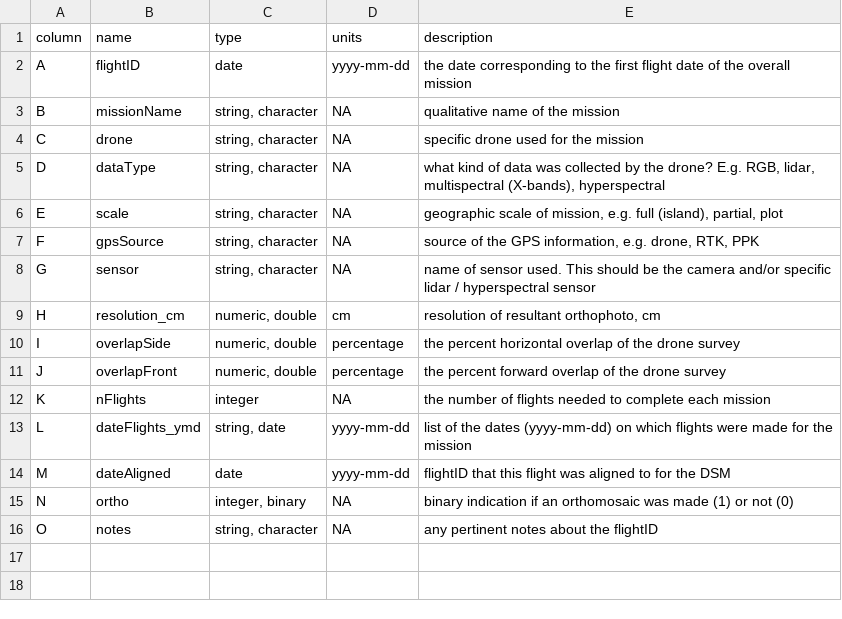
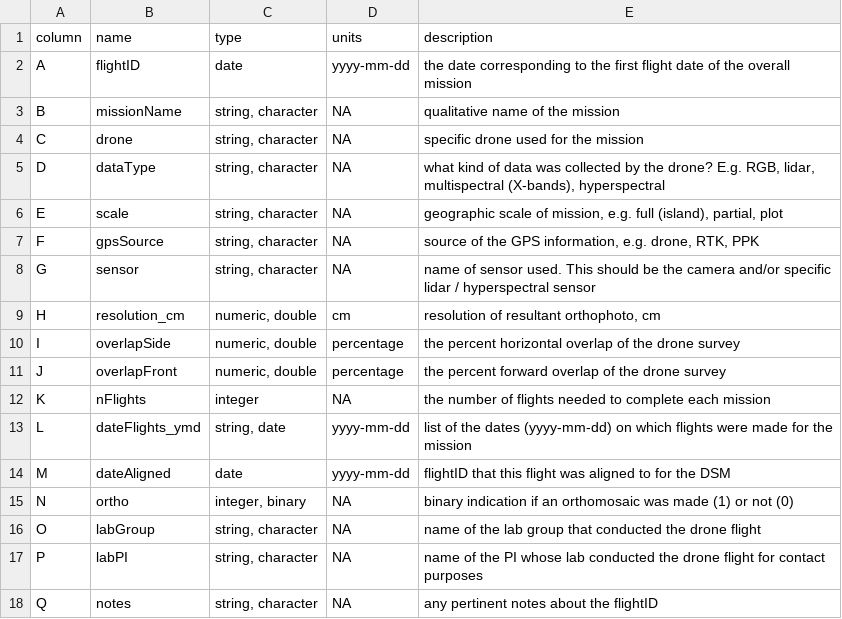
Before and after one commit to PanamaForestGEO/DroneCodeBCIwide, a CSV file: metadata/metaIslandFlights_description.csv, drawn as a sheet.

```diff
--- a/metadata/metaIslandFlights_description.csv
+++ b/metadata/metaIslandFlights_description.csv
@@ -15,2 +15,4 @@ M,dateAligned,date,yyyy-mm-dd,flightID that this flight was aligned to for the D
 N,ortho,"integer, binary",NA,binary indication if an orthomosaic was made (1) or not (0)
-O,notes,"string, character",NA,any pertinent notes about the flightID
+O,labGroup,"string, character",NA,name of the lab group that conducted the drone flight
+P,labPI,"string, character",NA,name of the PI whose lab conducted the drone flight for contact purposes
+Q,notes,"string, character",NA,any pertinent notes about the flightID
```
Also changed, not shown: metadata/metaIslandFlights.csv.
